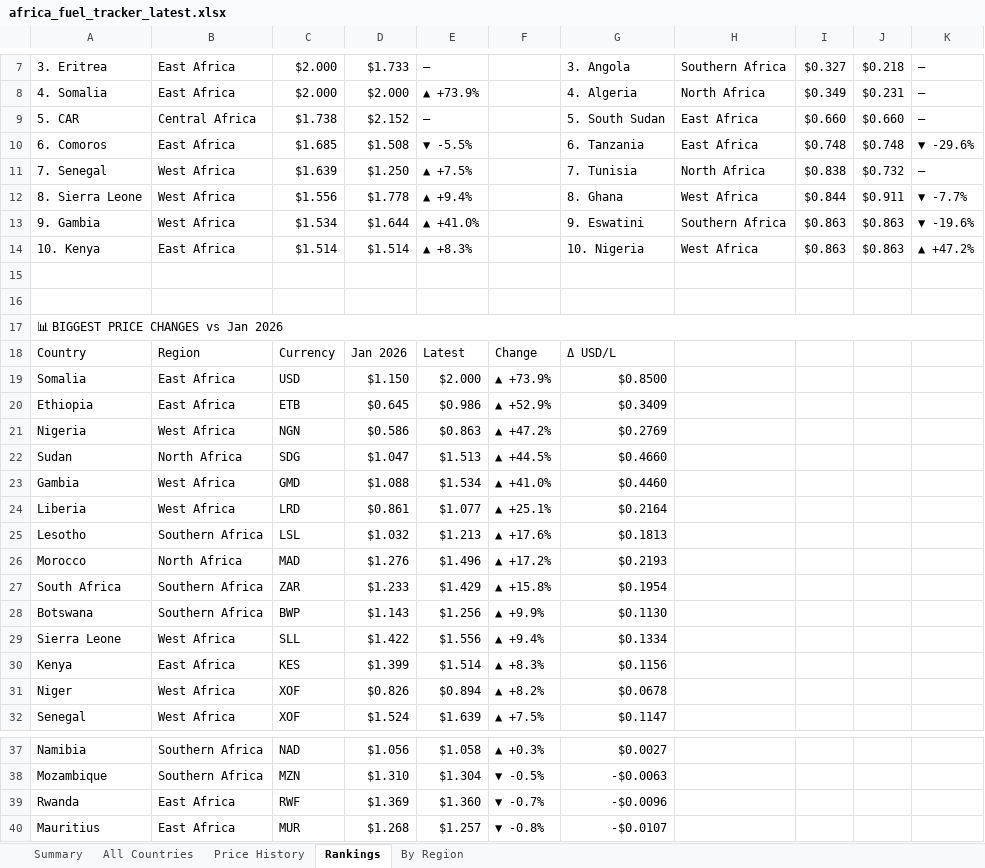
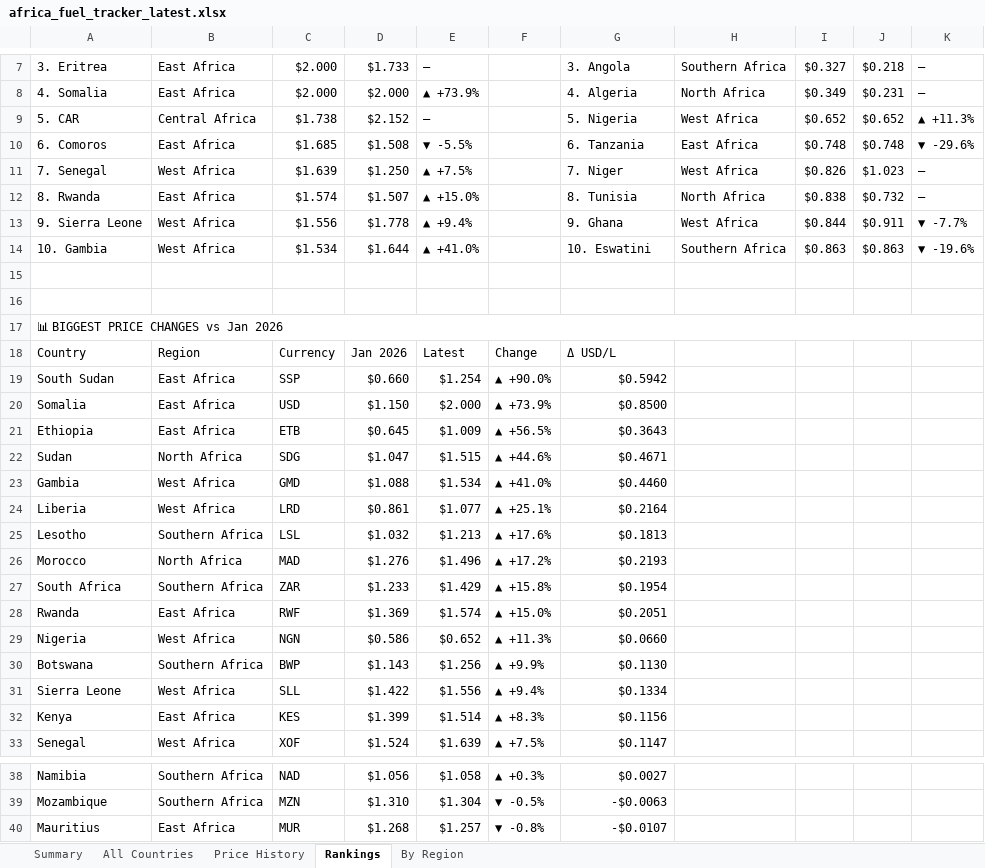
Before and after one commit to Data-Innovation-For-Africa/africa-fuel-tracker, an Excel workbook: africa_fuel_tracker_latest.xlsx, sheet Rankings, drawn as a sheet; only a part is shown, gaps mark what is left out; values as stored, in another font and other column widths than the file's, no cell formats; removed rows and columns are numbered as before the commit, all else as after; the diff names each change by its address in the sheet, - before the commit and + after, or states it on an @@ line.

```diff
--- a/africa_fuel_tracker_latest.xlsx (sheet Rankings)
+++ b/africa_fuel_tracker_latest.xlsx (sheet Rankings)
-G9: 5. South Sudan
+G9: 5. Nigeria
-H9: East Africa
+H9: West Africa
-I9: $0.660
+I9: $0.652
-J9: $0.660
+J9: $0.652
-K9: —
+K9: ▲ +11.3%
-G11: 7. Tunisia
+G11: 7. Niger
-H11: North Africa
+H11: West Africa
-I11: $0.838
+I11: $0.826
-J11: $0.732
+J11: $1.023
+row 12: 8. Rwanda | East Africa | $1.574 | $1.507 | ▲ +15.0% |  | 8. Tunisia | North Africa | $0.838 | $0.732 | —
-A13: 8. Sierra Leone
+A13: 9. Sierra Leone
-G13: 8. Ghana
+G13: 9. Ghana
-A14: 9. Gambia
+A14: 10. Gambia
-G14: 9. Eswatini
+G14: 10. Eswatini
-row 14: 10. Kenya | East Africa | $1.514 | $1.514 | ▲ +8.3% |  | 10. Nigeria | West Africa | $0.863 | $0.863 | ▲ +47.2%
+row 19: South Sudan | East Africa | SSP | $0.660 | $1.254 | ▲ +90.0% | $0.5942
-E21: $0.986
+E21: $1.009
-F21: ▲ +52.9%
+F21: ▲ +56.5%
-G21: $0.3409
+G21: $0.3643
-row 21: Nigeria | West Africa | NGN | $0.586 | $0.863 | ▲ +47.2% | $0.2769
-E22: $1.513
+E22: $1.515
-F22: ▲ +44.5%
+F22: ▲ +44.6%
-G22: $0.4660
+G22: $0.4671
+row 28: Rwanda | East Africa | RWF | $1.369 | $1.574 | ▲ +15.0% | $0.2051
+row 29: Nigeria | West Africa | NGN | $0.586 | $0.652 | ▲ +11.3% | $0.0660
-row 31: Niger | West Africa | XOF | $0.826 | $0.894 | ▲ +8.2% | $0.0678
-row 39: Rwanda | East Africa | RWF | $1.369 | $1.360 | ▼ -0.7% | -$0.0096
```
Also changed, not shown: sheet By Region, sheet Price History, sheet All Countries, sheet Summary, cell formats, 3 other files.
